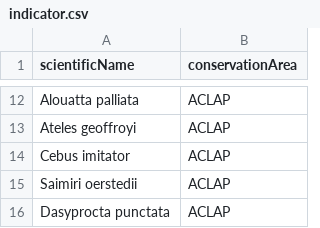
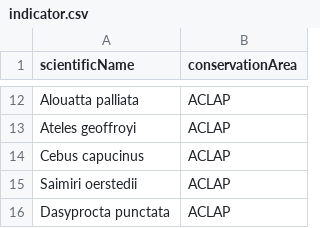
Before and after one commit to biomonitoreo-participativo/biomonitoreo-participativo-datos, a CSV file: indicator.csv, drawn as a sheet; only a part is shown, gaps mark what is left out.

Commit message:
Add files via upload

```diff
--- a/indicator.csv
+++ b/indicator.csv
@@ -13,3 +13,3 @@ Alouatta palliata, ACLAP
 Ateles geoffroyi, ACLAP
-Cebus imitator, ACLAP
+Cebus capucinus, ACLAP
 Saimiri oerstedii, ACLAP
```
